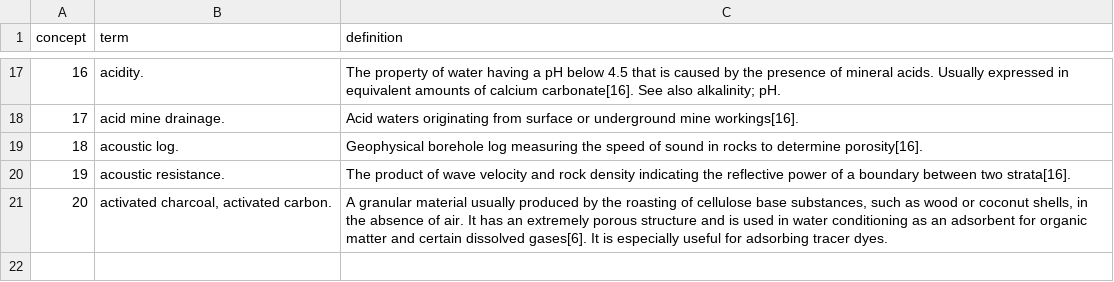
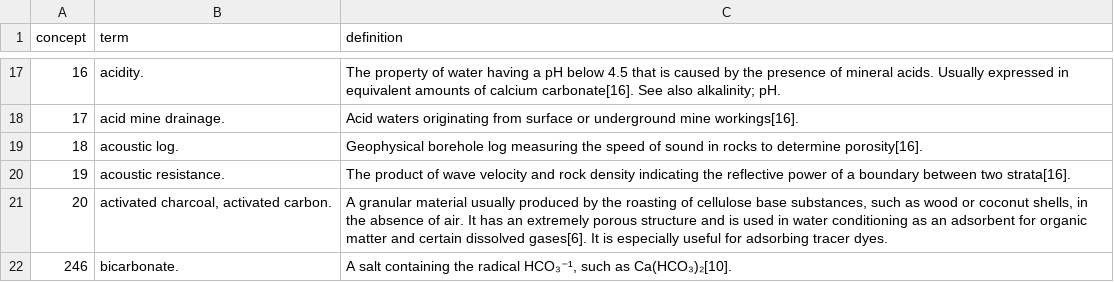
Before and after one commit to speleolinux/uisic, a CSV file: mfield_data/epa_mfield_2002_utf8_short.csv, drawn as a sheet; only a part is shown, gaps mark what is left out.

```diff
--- a/mfield_data/epa_mfield_2002_utf8_short.csv
+++ b/mfield_data/epa_mfield_2002_utf8_short.csv
@@ -21 +21,2 @@ concept|term|definition
 20|activated charcoal, activated carbon.|A granular material usually produced by the roasting of cellulose base substances, such as wood or coconut shells, in the absence of air. It has an extremely porous structure and is used in water conditioning as an adsorbent for organic matter and certain dissolved gases[6]. It is especially useful for adsorbing tracer dyes.
+246|bicarbonate. | A salt containing the radical HCO₃⁻¹, such as Ca(HCO₃)₂[10].
```
Also changed, not shown: 1 other file.
